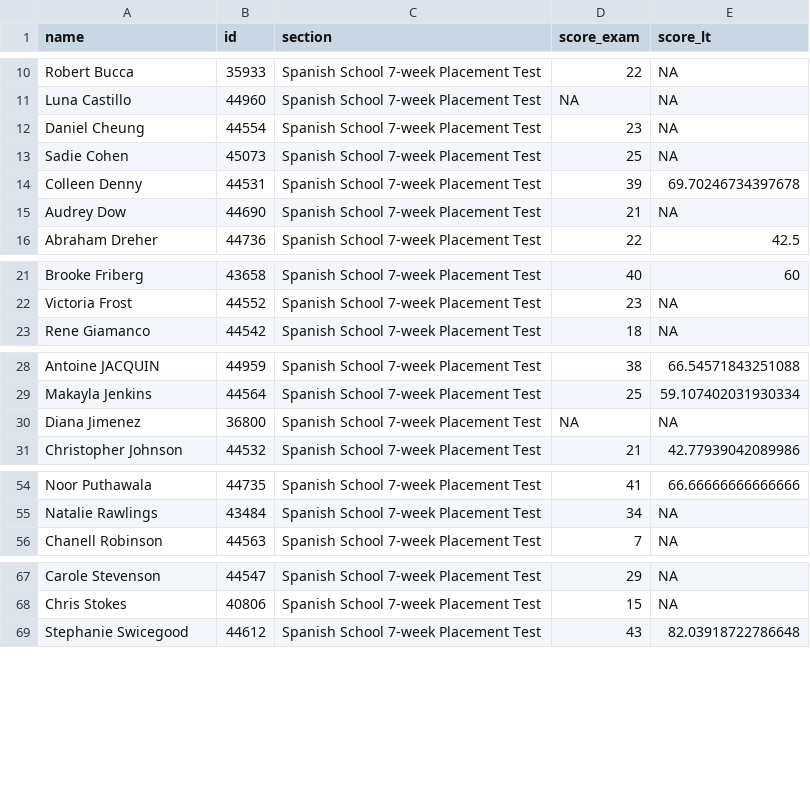
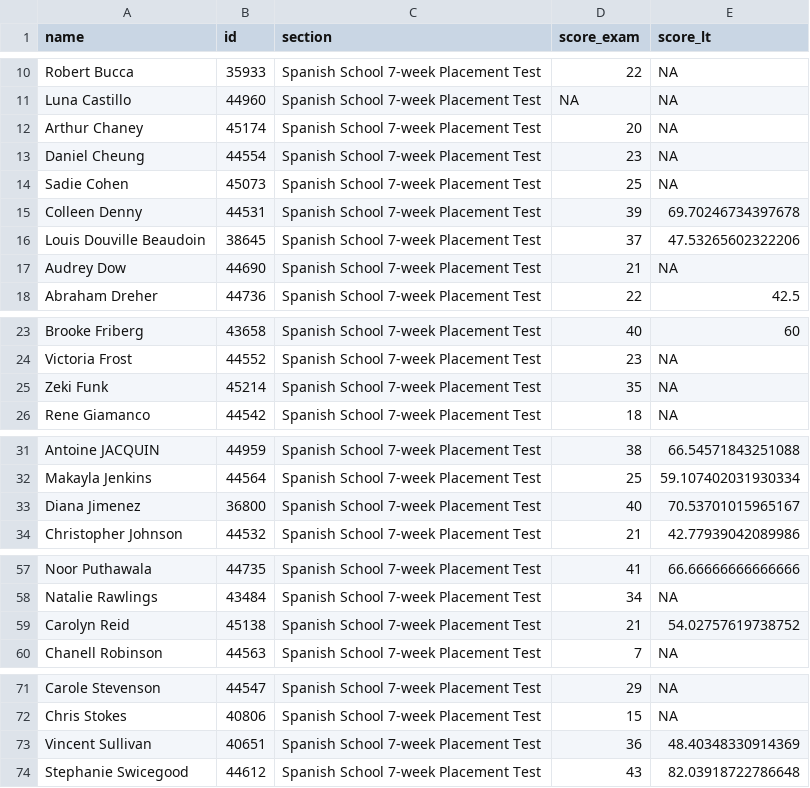
Before and after one commit to midd-teaching/placement_assessment, a CSV file: data/tidy/all_data_tidy_2024.csv, drawn as a sheet; only a part is shown, gaps mark what is left out; the diff covers the shown part only.

```diff
--- a/data/tidy/all_data_tidy_2024.csv
+++ b/data/tidy/all_data_tidy_2024.csv
@@ -11,2 +11,3 @@ Robert Bucca,35933,Spanish School 7-week Placement Test,22,NA
 Luna Castillo,44960,Spanish School 7-week Placement Test,NA,NA
+Arthur Chaney,45174,Spanish School 7-week Placement Test,20,NA
 Daniel Cheung,44554,Spanish School 7-week Placement Test,23,NA
@@ -14,2 +15,3 @@ Sadie Cohen,45073,Spanish School 7-week Placement Test,25,NA
 Colleen Denny,44531,Spanish School 7-week Placement Test,39,69.70246734397678
+Louis Douville Beaudoin,38645,Spanish School 7-week Placement Test,37,47.53265602322206
 Audrey Dow,44690,Spanish School 7-week Placement Test,21,NA
@@ -22,2 +24,3 @@ Brooke Friberg,43658,Spanish School 7-week Placement Test,40,60
 Victoria Frost,44552,Spanish School 7-week Placement Test,23,NA
+Zeki Funk,45214,Spanish School 7-week Placement Test,35,NA
 Rene Giamanco,44542,Spanish School 7-week Placement Test,18,NA
@@ -29,3 +32,3 @@ Antoine JACQUIN,44959,Spanish School 7-week Placement Test,38,66.54571843251088
 Makayla Jenkins,44564,Spanish School 7-week Placement Test,25,59.107402031930334
-Diana Jimenez,36800,Spanish School 7-week Placement Test,NA,NA
+Diana Jimenez,36800,Spanish School 7-week Placement Test,40,70.53701015965167
 Christopher Johnson,44532,Spanish School 7-week Placement Test,21,42.77939042089986
@@ -55,2 +58,3 @@ Noor Puthawala,44735,Spanish School 7-week Placement Test,41,66.66666666666666
 Natalie Rawlings,43484,Spanish School 7-week Placement Test,34,NA
+Carolyn Reid,45138,Spanish School 7-week Placement Test,21,54.02757619738752
 Chanell Robinson,44563,Spanish School 7-week Placement Test,7,NA
@@ -68,2 +72,3 @@ Carole Stevenson,44547,Spanish School 7-week Placement Test,29,NA
 Chris Stokes,40806,Spanish School 7-week Placement Test,15,NA
+Vincent Sullivan,40651,Spanish School 7-week Placement Test,36,48.40348330914369
 Stephanie Swicegood,44612,Spanish School 7-week Placement Test,43,82.03918722786648
```
Also changed, not shown: 1 edited cell elsewhere in this file, data/raw/2024-05-10T1725_Grades-SPANLS-7wk.csv, data/raw/LexTALE II Quiz Student Analysis Report.csv, 9 other files.
